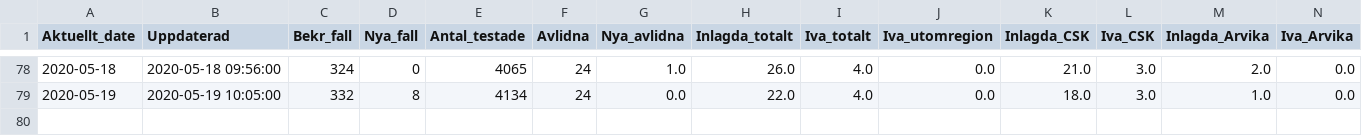
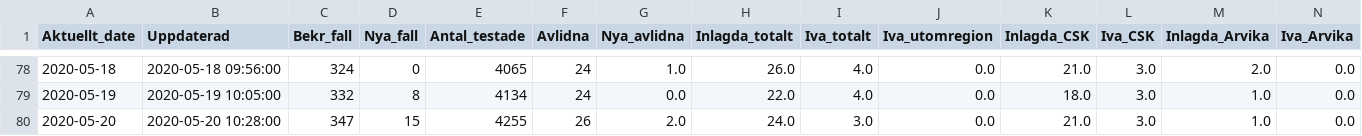
Before and after one commit to surapelle/covid_data, a CSV file: regionV_day_by_day.csv, drawn as a sheet; only a part is shown, gaps mark what is left out; rows hold the shown columns only; the diff names each change by its address in the sheet, - before the commit and + after, or states it on an @@ line.

Commit message:
Add files via upload
Update

```diff
--- a/regionV_day_by_day.csv
+++ b/regionV_day_by_day.csv
+row 80: 2020-05-20 | 2020-05-20 10:28:00 | 347 | 15 | 4255 | 26 | 2.0 | 24.0 | 3.0 | 0.0 | 21.0 | 3.0 | 1.0 | 0.0
```
